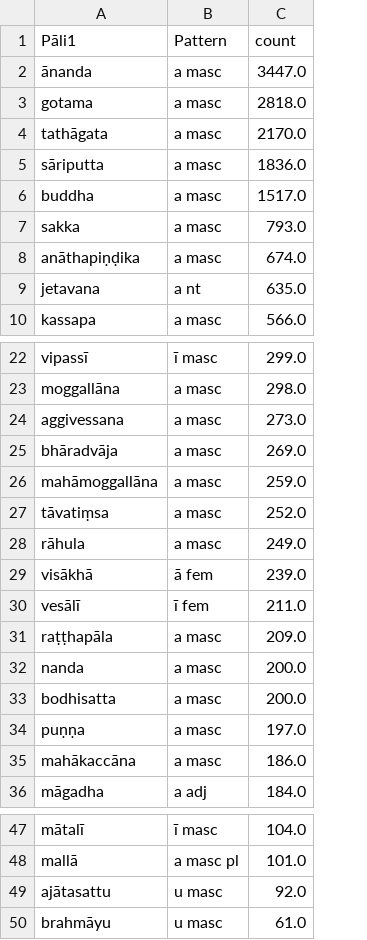
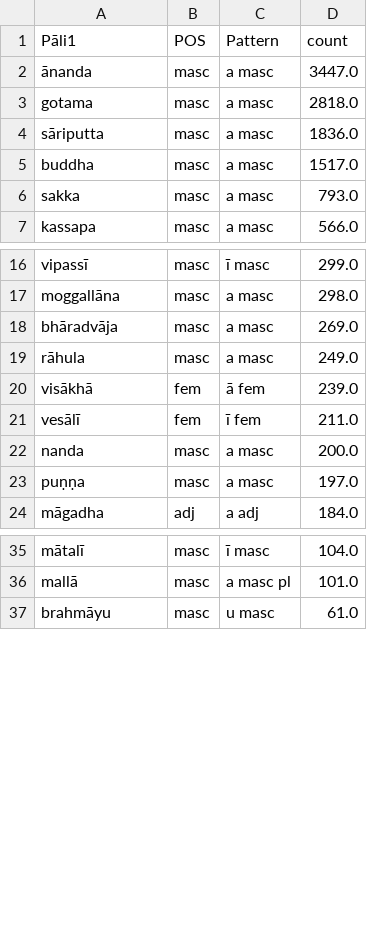
Before and after one commit to Devamitta/word-frequency, a CSV file: frequent-words/names.csv, drawn as a sheet; only a part is shown, gaps mark what is left out; removed rows and columns are numbered as before the commit, all else as after; the diff covers the shown part only; the diff names each change by its address in the sheet, - before the commit and + after, or states it on an @@ line.

```diff
--- a/frequent-words/names.csv
+++ b/frequent-words/names.csv
+column B (POS), rows 2-7: all masc; rows 16-24: masc | masc | masc | masc | fem | fem | masc | masc | adj; rows 35-37: all masc
-row 4: tathāgata | a masc | 2170.0
-row 8: anāthapiṇḍika | a masc | 674.0
-row 9: jetavana | a nt | 635.0
-row 24: aggivessana | a masc | 273.0
-row 26: mahāmoggallāna | a masc | 259.0
-row 27: tāvatiṃsa | a masc | 252.0
-row 31: raṭṭhapāla | a masc | 209.0
-row 33: bodhisatta | a masc | 200.0
-row 35: mahākaccāna | a masc | 186.0
-row 49: ajātasattu | u masc | 92.0
```
Also changed, not shown: 3 removed rows elsewhere in this file, curated-sources/frequent-words.csv, frequent-words/adv_place.csv, 40 other files.
